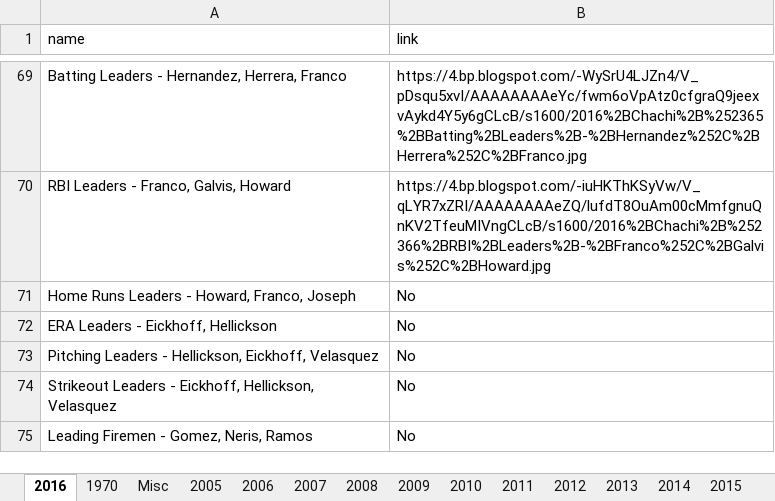
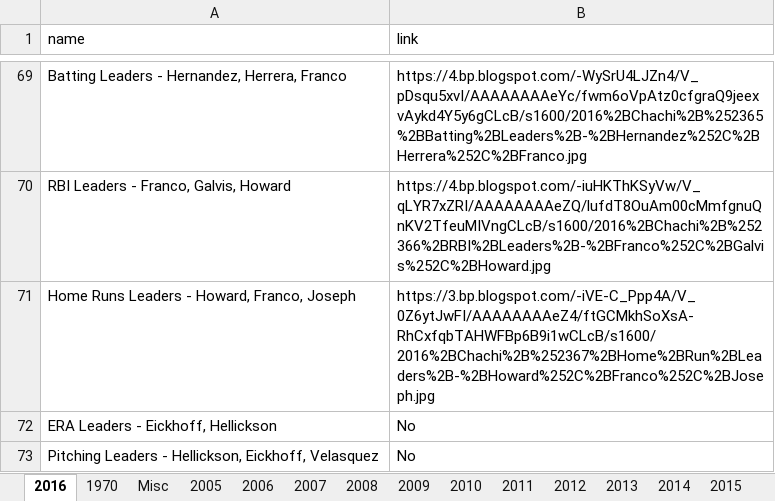
Before and after one commit to Wolfbane50/myApp, an Excel workbook: chachis.xlsx, sheet 2016, drawn as a sheet; only a part is shown, gaps mark what is left out; the shorter side is filled out with more unchanged rows; values as stored, in another font and other column widths than the file's, no borders; the diff names each change by its address in the sheet, - before the commit and + after, or states it on an @@ line.

```diff
--- a/chachis.xlsx (sheet 2016)
+++ b/chachis.xlsx (sheet 2016)
-B71 (link): No
+B71 (link): https://3.bp.blogspot.com/-iVE-C_Ppp4A/V_0Z6ytJwFI/AAAAAAAAeZ4/ftGCMkhSoXsA-RhCxfqbTAHWFBp6B9i1wCLcB/s1600/2016%2BChachi%2B%252367%2BHome%2BRun%2BLeaders%2B-%2BHoward%252C%2BFranco%252C%2BJoseph.jpg
```
Also changed, not shown: sheet Misc, 2 other files.
